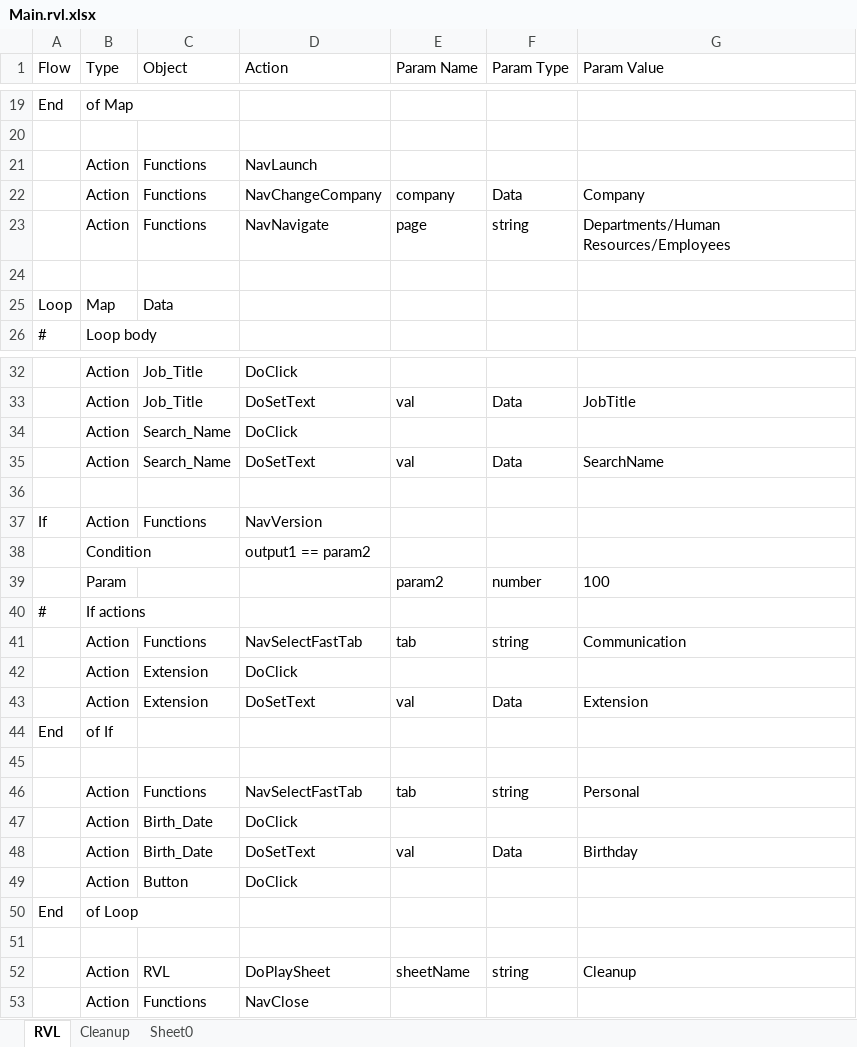
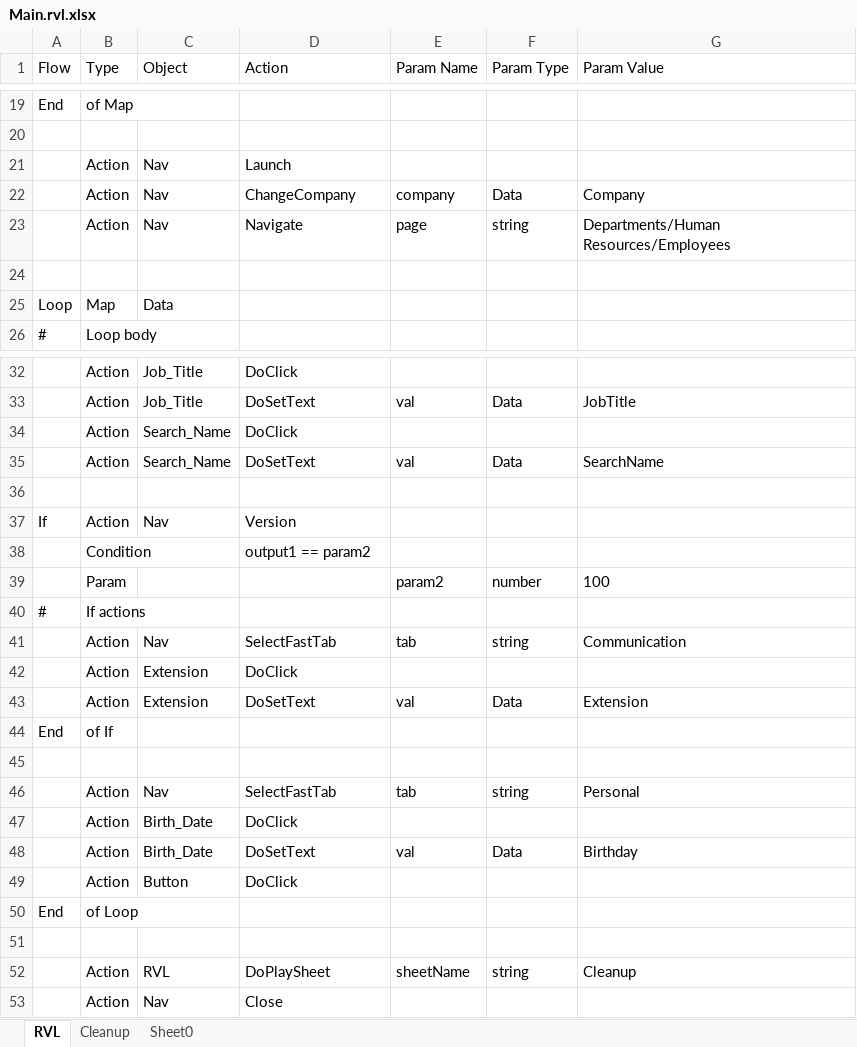
Before and after one commit to Inflectra/rapise-dynamics-nav, an Excel workbook: TC_CreateEmployees/Main.rvl.xlsx, sheet RVL, drawn as a sheet; only a part is shown, gaps mark what is left out; values as stored, in another font and other column widths than the file's, no borders; removed rows and columns are numbered as before the commit, all else as after; the diff names each change by its address in the sheet, - before the commit and + after, or states it on an @@ line.

```diff
--- a/TC_CreateEmployees/Main.rvl.xlsx (sheet RVL)
+++ b/TC_CreateEmployees/Main.rvl.xlsx (sheet RVL)
-row 21:  | Action | Functions | NavLaunch
+row 21:  | Action | Nav | Launch
-C22:C23 (Object): Functions
+C22:C23 (Object): Nav
-D22 (Action): NavChangeCompany
+D22 (Action): ChangeCompany
-D23 (Action): NavNavigate
+D23 (Action): Navigate
-C37 (Object): Functions
+C37 (Object): Nav
-D37 (Action): NavVersion
+D37 (Action): Version
-C41 (Object): Functions
+C41 (Object): Nav
-D41 (Action): NavSelectFastTab
+D41 (Action): SelectFastTab
-C46 (Object): Functions
+C46 (Object): Nav
-D46 (Action): NavSelectFastTab
+D46 (Action): SelectFastTab
-row 53:  | Action | Functions | NavClose
+row 53:  | Action | Nav | Close
```
Also changed, not shown: sheet Cleanup, Dropdowns.xlsx, TC_CreateNewCustomer/Main.rvl.xlsx, 12 other files.
